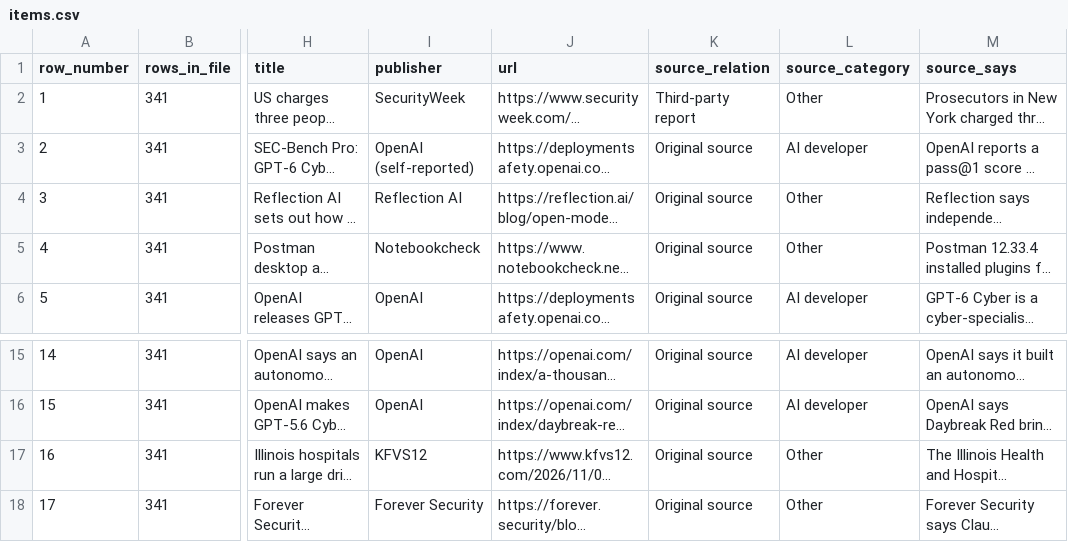
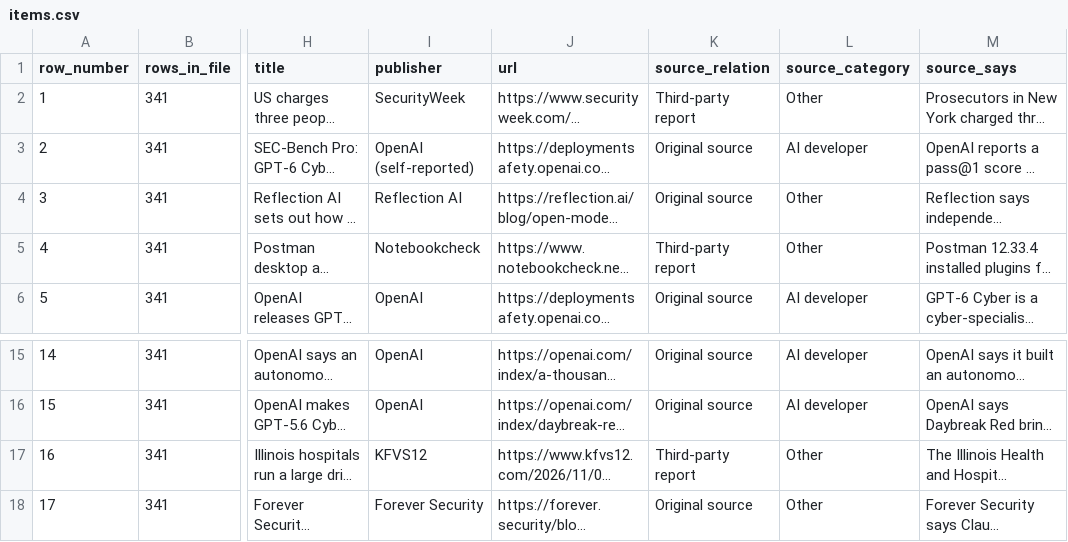
Before and after one commit to rotherdrummer/ai_cyber_news, a CSV file: data/items.csv, drawn as a sheet; only a part is shown, gaps mark what is left out; long unchanged cells end in …; the diff names each change by its address in the sheet, - before the commit and + after, or states it on an @@ line.

```diff
--- a/data/items.csv
+++ b/data/items.csv
-K5 (source_relation): Original source
+K5 (source_relation): Third-party report
-K17 (source_relation): Original source
+K17 (source_relation): Third-party report
```
Also changed, not shown: data/period-2026-09.csv, 7 other files.
